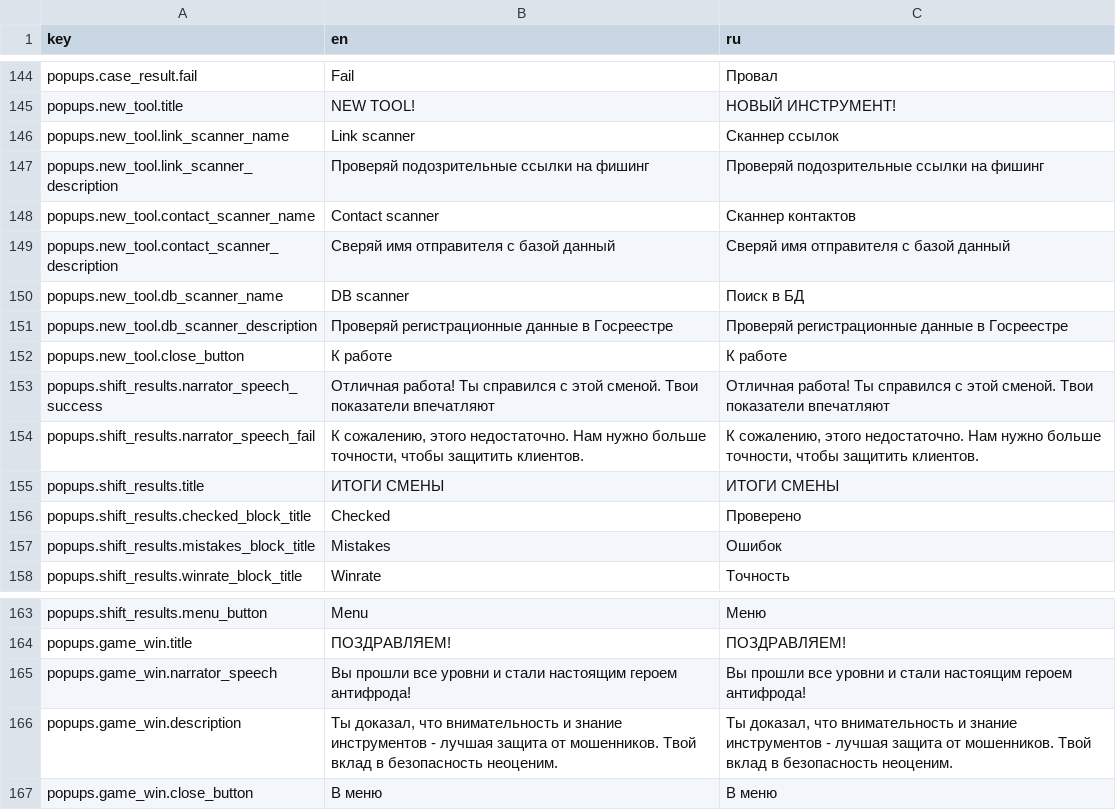
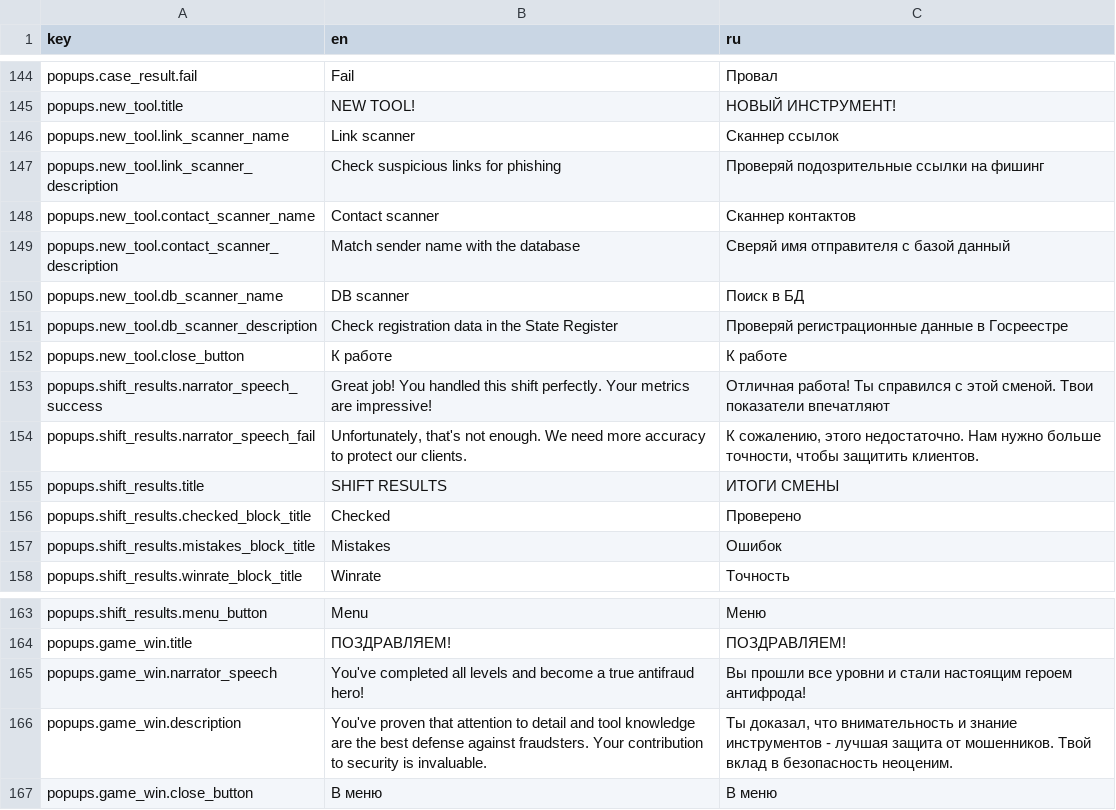
Before and after one commit to FomaMol/antifraud-hero, a CSV file: AntifraudProject/Assets/Resources/Localization.csv, drawn as a sheet; only a part is shown, gaps mark what is left out.

Commit message:
Missing localizations

```diff
--- a/AntifraudProject/Assets/Resources/Localization.csv
+++ b/AntifraudProject/Assets/Resources/Localization.csv
@@ -146,11 +146,11 @@ popups.new_tool.title,NEW TOOL!,НОВЫЙ ИНСТРУМЕНТ!
 popups.new_tool.link_scanner_name,Link scanner,Сканнер ссылок
-popups.new_tool.link_scanner_description,Проверяй подозрительные ссылки на фишинг,Проверяй подозрительные ссылки на фишинг
+popups.new_tool.link_scanner_description,Check suspicious links for phishing,Проверяй подозрительные ссылки на фишинг
 popups.new_tool.contact_scanner_name,Contact scanner,Сканнер контактов
-popups.new_tool.contact_scanner_description,Сверяй имя отправителя с базой данный,Сверяй имя отправителя с базой данный
+popups.new_tool.contact_scanner_description,Match sender name with the database,Сверяй имя отправителя с базой данный
 popups.new_tool.db_scanner_name,DB scanner,Поиск в БД
-popups.new_tool.db_scanner_description,Проверяй регистрационные данные в Госреестре,Проверяй регистрационные данные в Госреестре
+popups.new_tool.db_scanner_description,Check registration data in the State Register,Проверяй регистрационные данные в Госреестре
 popups.new_tool.close_button,К работе,К работе
-popups.shift_results.narrator_speech_success,Отличная работа! Ты справился с этой сменой. Твои показатели впечатляют,Отличная работа! Ты справился с этой сменой. Твои показатели впечатляют
-popups.shift_results.narrator_speech_fail,"К сожалению, этого недостаточно. Нам нужно больше точности, чтобы защитить клиентов.","К сожалению, этого недостаточно. Нам нужно больше точности, чтобы защитить клиентов."
-popups.shift_results.title,ИТОГИ СМЕНЫ,ИТОГИ СМЕНЫ
+popups.shift_results.narrator_speech_success,Great job! You handled this shift perfectly. Your metrics are impressive!,Отличная работа! Ты справился с этой сменой. Твои показатели впечатляют
+popups.shift_results.narrator_speech_fail,"Unfortunately, that's not enough. We need more accuracy to protect our clients.","К сожалению, этого недостаточно. Нам нужно больше точности, чтобы защитить клиентов."
+popups.shift_results.title,SHIFT RESULTS,ИТОГИ СМЕНЫ
 popups.shift_results.checked_block_title,Checked,Проверено
@@ -164,4 +164,4 @@ popups.shift_results.menu_button,Menu,Меню
 popups.game_win.title,ПОЗДРАВЛЯЕМ!,ПОЗДРАВЛЯЕМ!
-popups.game_win.narrator_speech,Вы прошли все уровни и стали настоящим героем антифрода!,Вы прошли все уровни и стали настоящим героем антифрода!
-popups.game_win.description,"Ты доказал, что внимательность и знание инструментов - лучшая защита от мошенников. Твой вклад в безопасность неоценим.","Ты доказал, что внимательность и знание инструментов - лучшая защита от мошенников. Твой вклад в безопасность неоценим."
+popups.game_win.narrator_speech,You've completed all levels and become a true antifraud hero!,Вы прошли все уровни и стали настоящим героем антифрода!
+popups.game_win.description,"You've proven that attention to detail and tool knowledge are the best defense against fraudsters. Your contribution to security is invaluable.","Ты доказал, что внимательность и знание инструментов - лучшая защита от мошенников. Твой вклад в безопасность неоценим."
 popups.game_win.close_button,В меню,В меню
```
